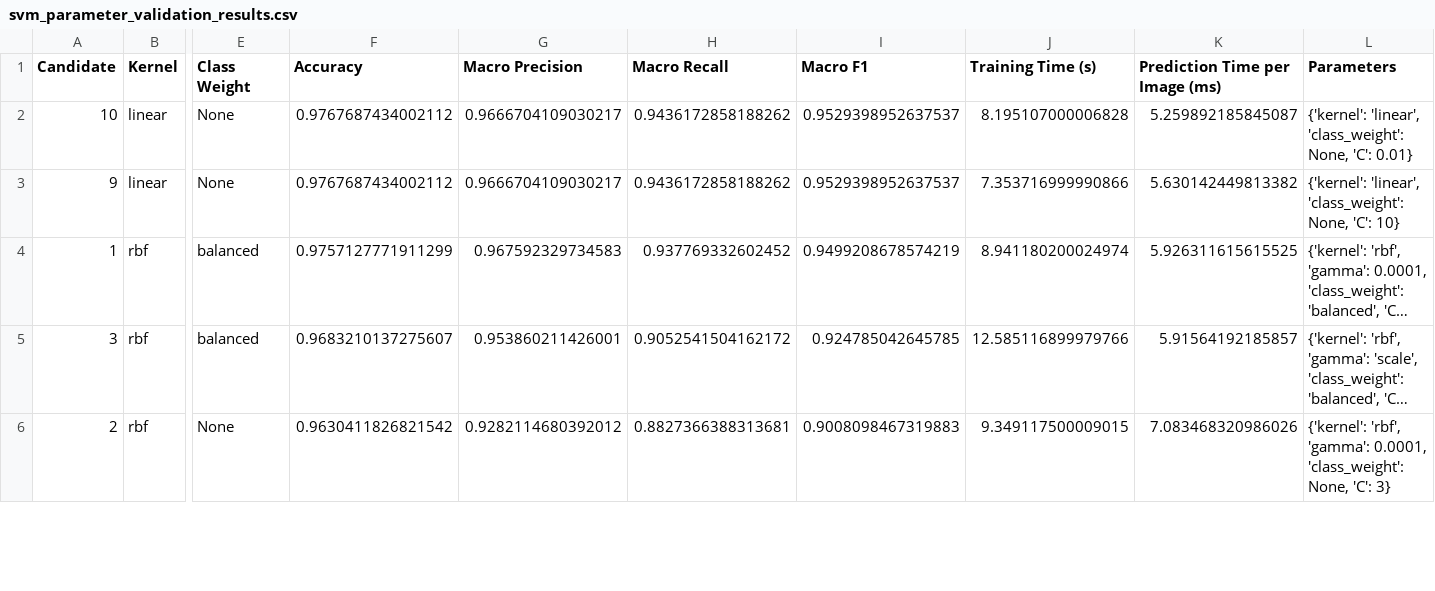
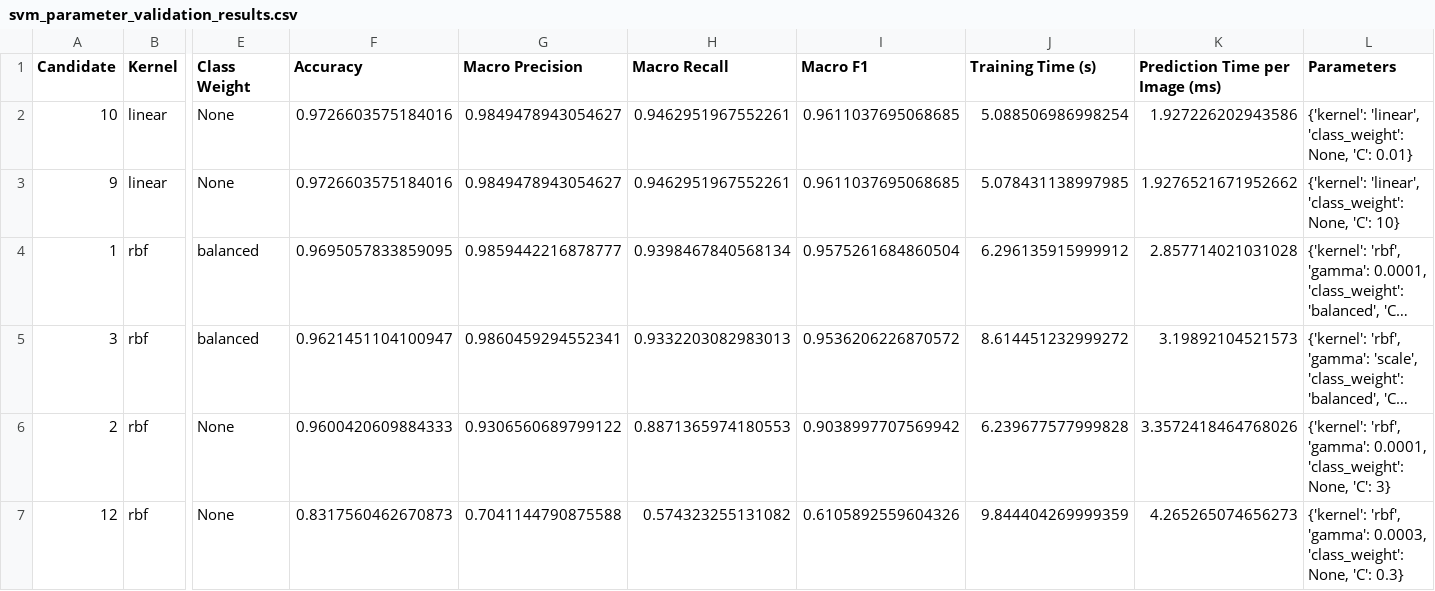
Before and after one commit to khoryz666/traffic-sign-recognition, a CSV file: results/svm_parameter_validation_results.csv, drawn as a sheet; only a part is shown, gaps mark what is left out; long unchanged cells end in …; rows hold the shown columns only; the diff covers the shown part only; the diff names each change by its address in the sheet, - before the commit and + after, or states it on an @@ line.

```diff
--- a/results/svm_parameter_validation_results.csv
+++ b/results/svm_parameter_validation_results.csv
-F2:F3 (Accuracy): 0.9767687434002112
+F2:F3 (Accuracy): 0.9726603575184016
-G2:G3 (Macro Precision): 0.9666704109030217
+G2:G3 (Macro Precision): 0.9849478943054627
-H2:H3 (Macro Recall): 0.9436172858188262
+H2:H3 (Macro Recall): 0.9462951967552261
-I2:I3 (Macro F1): 0.9529398952637537
+I2:I3 (Macro F1): 0.9611037695068685
-J2 (Training Time (s)): 8.195107000006828
+J2 (Training Time (s)): 5.088506986998254
-K2 (Prediction Time per Image (ms)): 5.259892185845087
+K2 (Prediction Time per Image (ms)): 1.927226202943586
-J3 (Training Time (s)): 7.353716999990866
+J3 (Training Time (s)): 5.078431138997985
-K3 (Prediction Time per Image (ms)): 5.630142449813382
+K3 (Prediction Time per Image (ms)): 1.9276521671952662
-F4 (Accuracy): 0.9757127771911299
+F4 (Accuracy): 0.9695057833859095
-G4 (Macro Precision): 0.967592329734583
+G4 (Macro Precision): 0.9859442216878777
-H4 (Macro Recall): 0.937769332602452
+H4 (Macro Recall): 0.9398467840568134
-I4 (Macro F1): 0.9499208678574219
+I4 (Macro F1): 0.9575261684860504
-J4 (Training Time (s)): 8.941180200024974
+J4 (Training Time (s)): 6.296135915999912
-K4 (Prediction Time per Image (ms)): 5.926311615615525
+K4 (Prediction Time per Image (ms)): 2.857714021031028
-F5 (Accuracy): 0.9683210137275607
+F5 (Accuracy): 0.9621451104100947
-G5 (Macro Precision): 0.953860211426001
+G5 (Macro Precision): 0.9860459294552341
-H5 (Macro Recall): 0.9052541504162172
+H5 (Macro Recall): 0.9332203082983013
-I5 (Macro F1): 0.924785042645785
+I5 (Macro F1): 0.9536206226870572
-J5 (Training Time (s)): 12.585116899979766
+J5 (Training Time (s)): 8.614451232999272
-K5 (Prediction Time per Image (ms)): 5.91564192185857
+K5 (Prediction Time per Image (ms)): 3.19892104521573
-F6 (Accuracy): 0.9630411826821542
+F6 (Accuracy): 0.9600420609884333
-G6 (Macro Precision): 0.9282114680392012
+G6 (Macro Precision): 0.9306560689799122
-H6 (Macro Recall): 0.8827366388313681
+H6 (Macro Recall): 0.8871365974180553
-I6 (Macro F1): 0.9008098467319883
+I6 (Macro F1): 0.9038997707569942
-J6 (Training Time (s)): 9.349117500009015
+J6 (Training Time (s)): 6.239677577999828
-K6 (Prediction Time per Image (ms)): 7.083468320986026
+K6 (Prediction Time per Image (ms)): 3.3572418464768026
+row 7: 12 | rbf | None | 0.8317560462670873 | 0.7041144790875588 | 0.574323255131082 | 0.6105892559604326 | 9.844404269999359 | 4.265265074656273 | {'kernel': 'rbf', 'gamma': 0.0003, 'class_weight': None, 'C': 0.3}
```
Also changed, not shown: 1 removed row and 36 edited cells elsewhere in this file, results/input_training_filename_matches_preview.csv, results/svm_final_84_image_results.csv, 8 other files.
